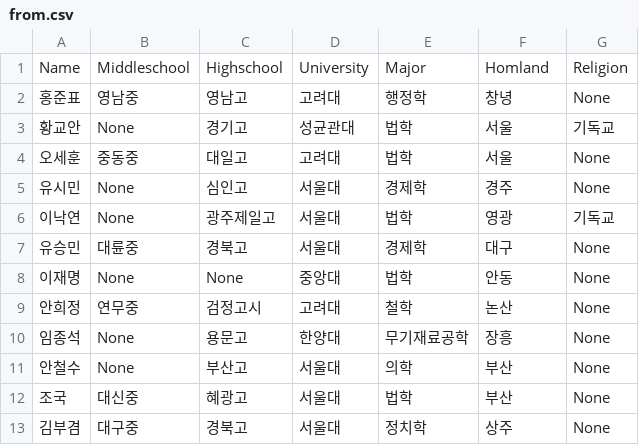
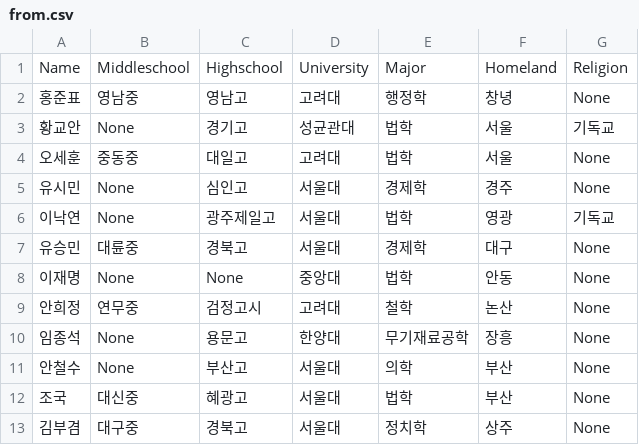
Before and after one commit to sungje317/microservice, a CSV file: from.csv, drawn as a sheet.

```diff
--- a/from.csv
+++ b/from.csv
@@ -1,2 +1,2 @@
-Name,Middleschool,Highschool,University,Major,Homland,Religion
+Name,Middleschool,Highschool,University,Major,Homeland,Religion
 홍준표,영남중,영남고,고려대,행정학,창녕,None
```
Also changed, not shown: 3 other files.
